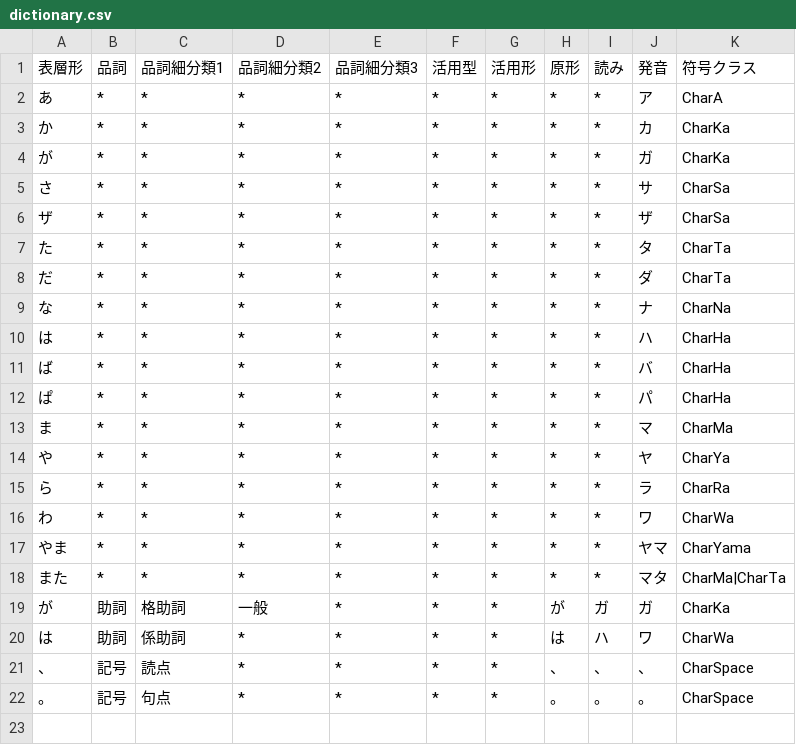
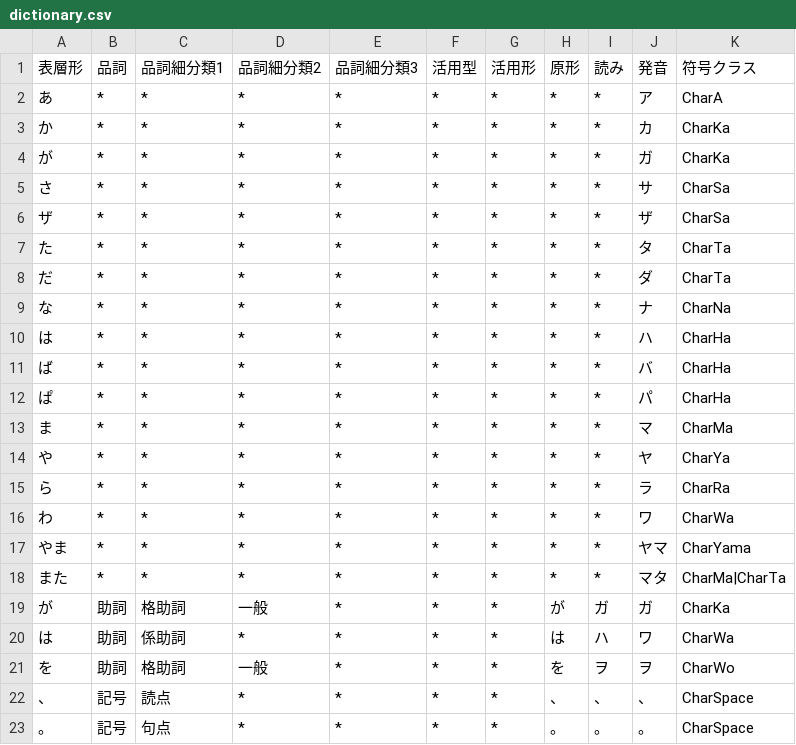
Before and after one commit to Wyess/text2shorthand, a CSV file: text2shorthand/shorthand/shugiin/dictionary.csv, drawn as a sheet; the diff names each change by its address in the sheet, - before the commit and + after, or states it on an @@ line.

Commit message:
Added CharWo

```diff
--- a/text2shorthand/shorthand/shugiin/dictionary.csv
+++ b/text2shorthand/shorthand/shugiin/dictionary.csv
+row 21: を | 助詞 | 格助詞 | 一般 | * | * | * | を | ヲ | ヲ | CharWo
```
Also changed, not shown: 2 other files.
